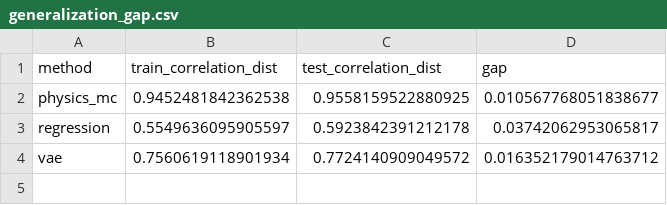
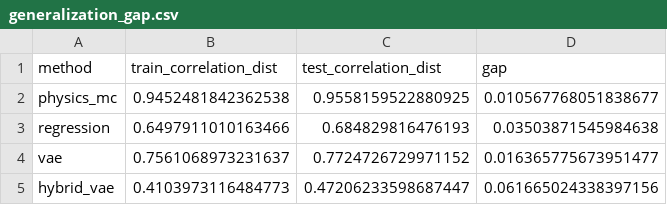
Before and after one commit to laksi1999/virtual-population-lab, a CSV file: results/apple_quality/generalization_gap.csv, drawn as a sheet.

```diff
--- a/results/apple_quality/generalization_gap.csv
+++ b/results/apple_quality/generalization_gap.csv
@@ -2,3 +2,4 @@ method,train_correlation_dist,test_correlation_dist,gap
 physics_mc,0.9452481842362538,0.9558159522880925,0.010567768051838677
-regression,0.5549636095905597,0.5923842391212178,0.03742062953065817
-vae,0.7560619118901934,0.7724140909049572,0.016352179014763712
+regression,0.6497911010163466,0.684829816476193,0.03503871545984638
+vae,0.7561068973231637,0.7724726729971152,0.016365775673951477
+hybrid_vae,0.4103973116484773,0.47206233598687447,0.061665024338397156
```
Also changed, not shown: results/apple_quality/feature_std_comparison.csv, results/apple_quality/ks_marginals.csv, 21 other files.
